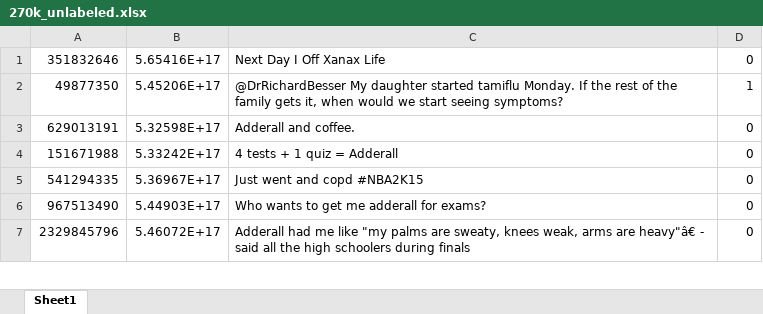
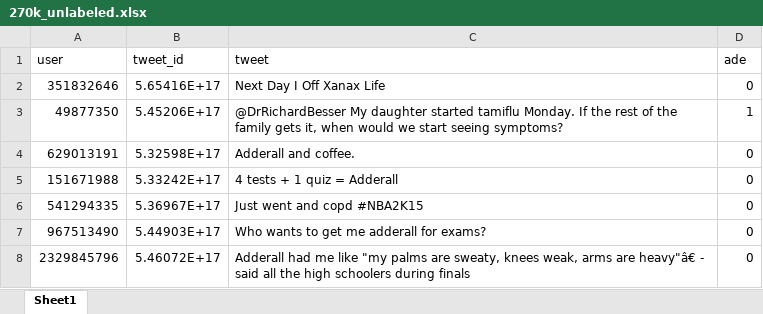
Before and after one commit to Matthew-Demoy/BERT-Social-Media-Pharmacovigilance, an Excel workbook: Data_and_Papers/Unlabeled/270k_unlabeled.xlsx, sheet Sheet1, drawn as a sheet; only a part is shown; values as stored, in another font and other column widths than the file's, no borders; the diff names each change by its address in the sheet, - before the commit and + after, or states it on an @@ line.

```diff
--- a/Data_and_Papers/Unlabeled/270k_unlabeled.xlsx (sheet Sheet1)
+++ b/Data_and_Papers/Unlabeled/270k_unlabeled.xlsx (sheet Sheet1)
+row 1: user | tweet_id | tweet | ade
```
Also changed, not shown: 5 other files.
